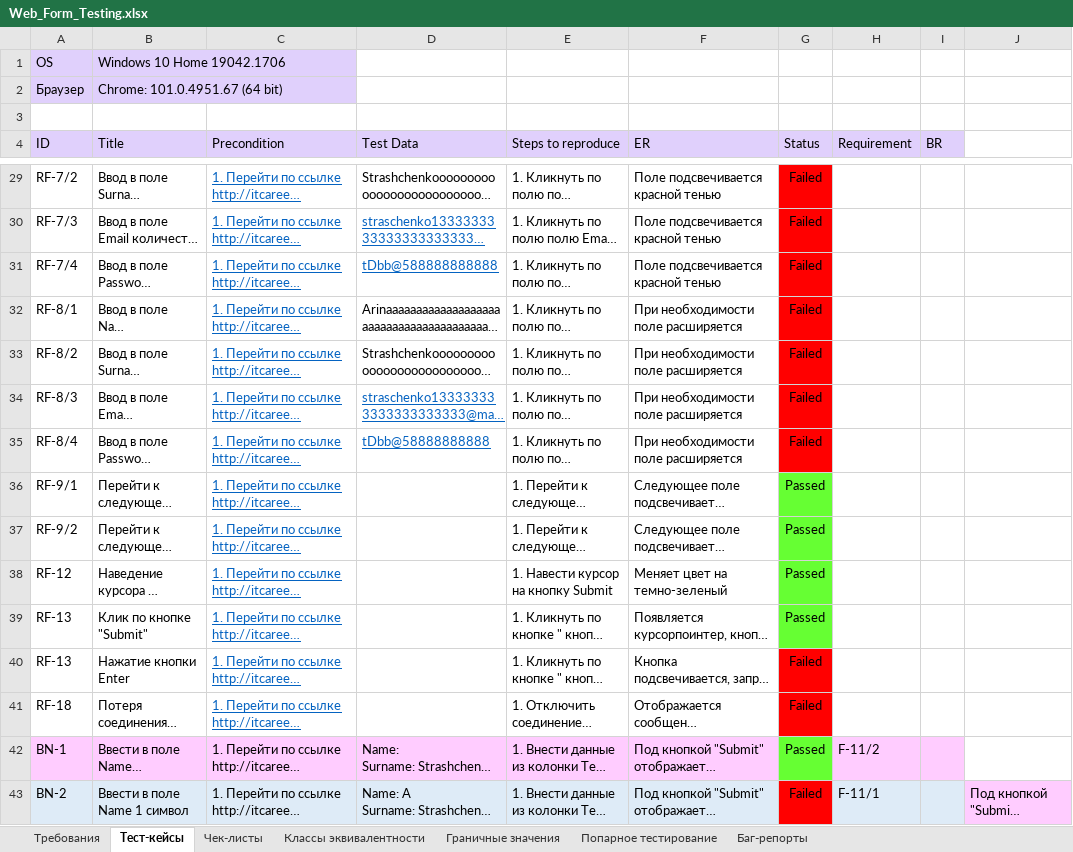
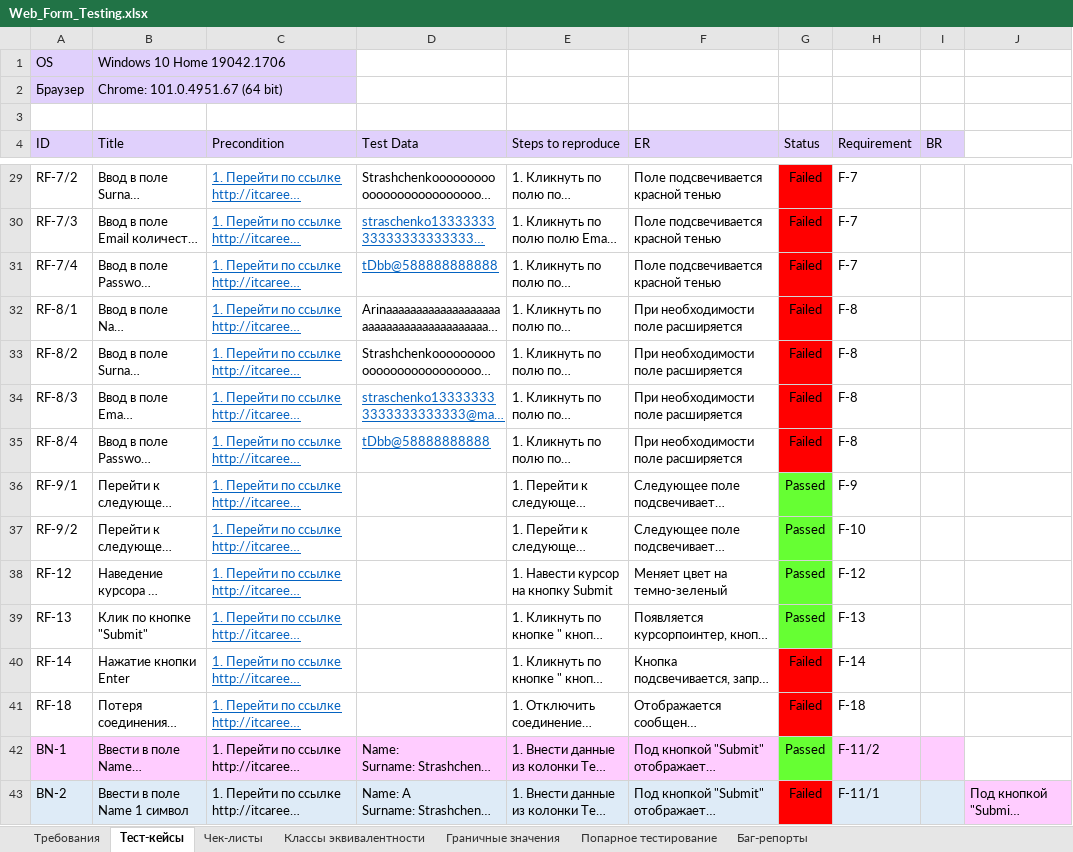
Before and after one commit to rnstrshchnk/WebTesting, an Excel workbook: Web_Form_Testing.xlsx, sheet Тест-кейсы, drawn as a sheet; only a part is shown, gaps mark what is left out; long unchanged cells end in …; values as stored, in another font and other column widths than the file's, no borders; charts and pictures not drawn; the diff covers the shown part only; the diff names each change by its address in the sheet, - before the commit and + after, or states it on an @@ line.

```diff
--- a/Web_Form_Testing.xlsx (sheet Тест-кейсы)
+++ b/Web_Form_Testing.xlsx (sheet Тест-кейсы)
-H29:H31 (Requirement): (empty)
+H29:H31 (Requirement): F-7
-H32:H35 (Requirement): (empty)
+H32:H35 (Requirement): F-8
-H36 (Requirement): (empty)
+H36 (Requirement): F-9
-H37 (Requirement): (empty)
+H37 (Requirement): F-10
-H38 (Requirement): (empty)
+H38 (Requirement): F-12
-H39 (Requirement): (empty)
+H39 (Requirement): F-13
-A40 (ID): RF-13
+A40 (ID): RF-14
-H40 (Requirement): (empty)
+H40 (Requirement): F-14
-H41 (Requirement): (empty)
+H41 (Requirement): F-18
```
Also changed, not shown: 24 edited cells elsewhere in this sheet, sheet Требования.
